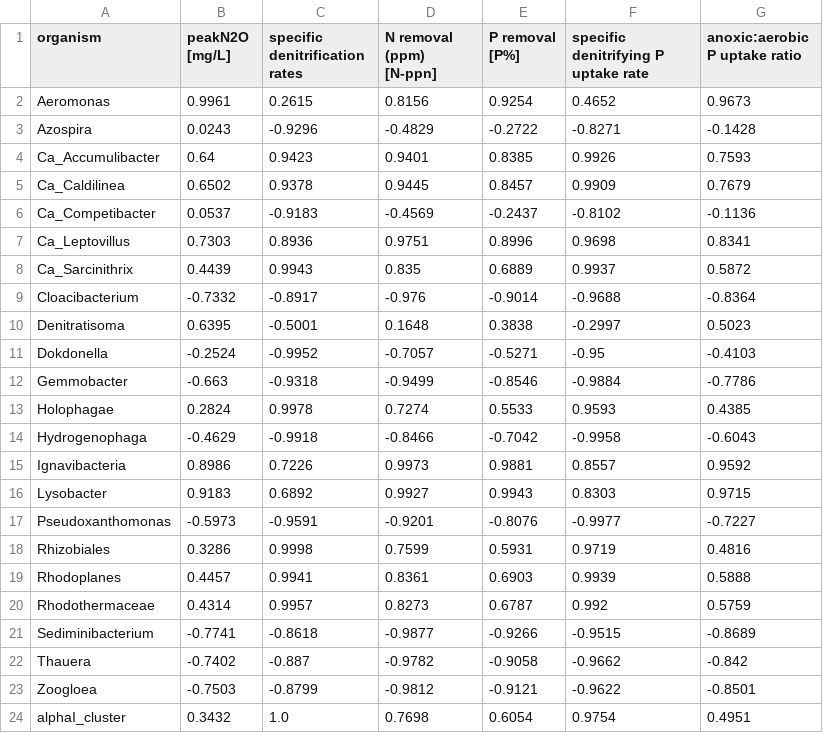
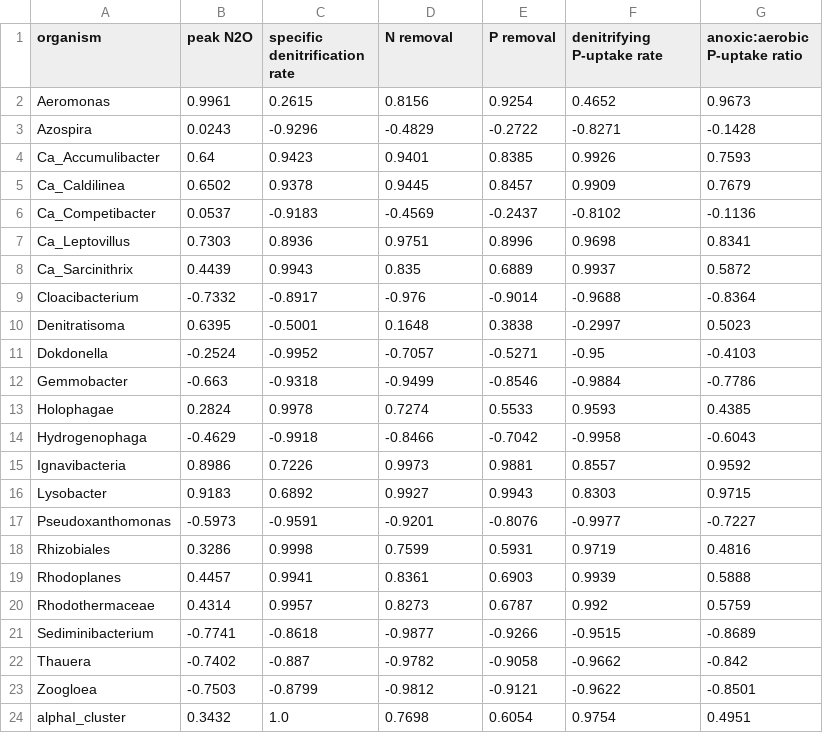
Before and after one commit to freiburgermsu/emilykin, a CSV file: dbRDA/dbRDA_performance_alignment.csv, drawn as a sheet.

```diff
--- a/dbRDA/dbRDA_performance_alignment.csv
+++ b/dbRDA/dbRDA_performance_alignment.csv
@@ -1,2 +1,2 @@
-organism,peakN2O [mg/L],specific denitrification rates,N removal (ppm) [N-ppn],P removal [P%],specific denitrifying P uptake rate,anoxic:aerobic P uptake ratio
+organism,peak N2O,specific denitrification rate,N removal,P removal,denitrifying P-uptake rate,anoxic:aerobic P-uptake ratio
 Aeromonas,0.9961,0.2615,0.8156,0.9254,0.4652,0.9673
```
Also changed, not shown: dbRDA/dbRDA_evidence_genus_vector.csv, dbRDA/dbRDA_performance_iterativeID_scores.csv, 10 other files.
